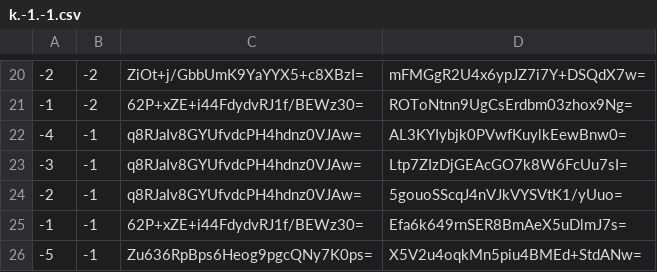
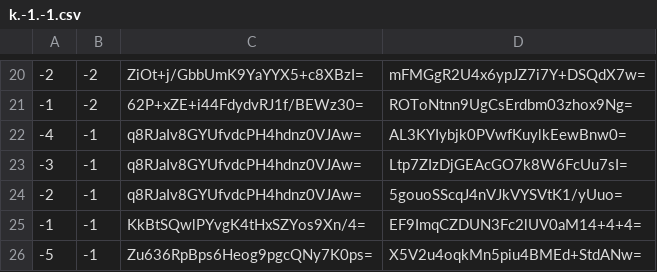
Before and after one commit to counterfitninja/chilled-nether, a CSV file: tiles/zoom.-1/metadata/k.-1.-1.csv, drawn as a sheet; only a part is shown, gaps mark what is left out.

```diff
--- a/tiles/zoom.-1/metadata/k.-1.-1.csv
+++ b/tiles/zoom.-1/metadata/k.-1.-1.csv
@@ -24,3 +24,3 @@
 -2,-1,q8RJaIv8GYUfvdcPH4hdnz0VJAw=,5gouoSScqJ4nVJkVYSVtK1/yUuo=
--1,-1,62P+xZE+i44FdydvRJ1f/BEWz30=,Efa6k649rnSER8BmAeX5uDlmJ7s=
+-1,-1,KkBtSQwlPYvgK4tHxSZYos9Xn/4=,EF9ImqCZDUN3Fc2lUV0aM14+4+4=
 -5,-1,Zu636RpBps6Heog9pgcQNy7K0ps=,X5V2u4oqkMn5piu4BMEd+StdANw=
```
Also changed, not shown: tiles/zoom.-1/metadata/k.-1.0.csv, tiles/zoom.-1/metadata/k.0.-1.csv, 33 other files.
